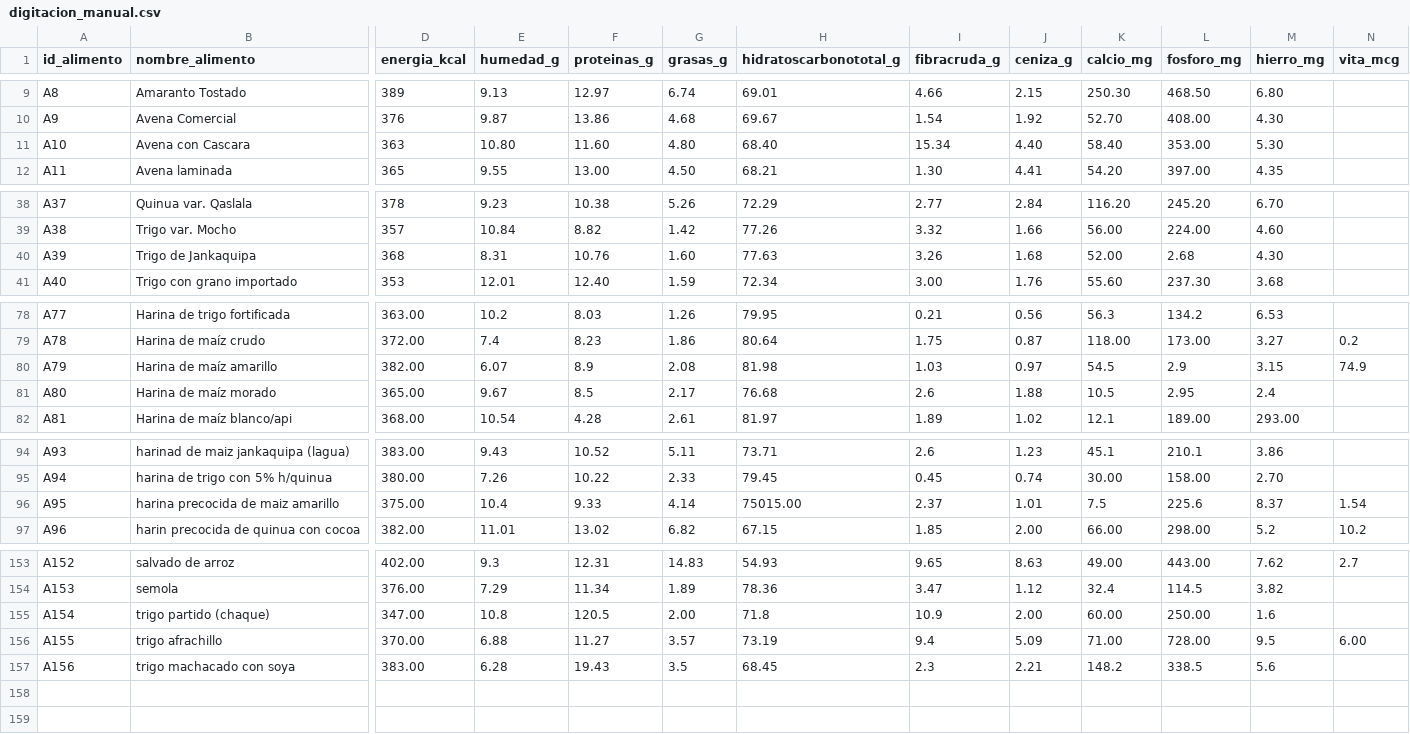
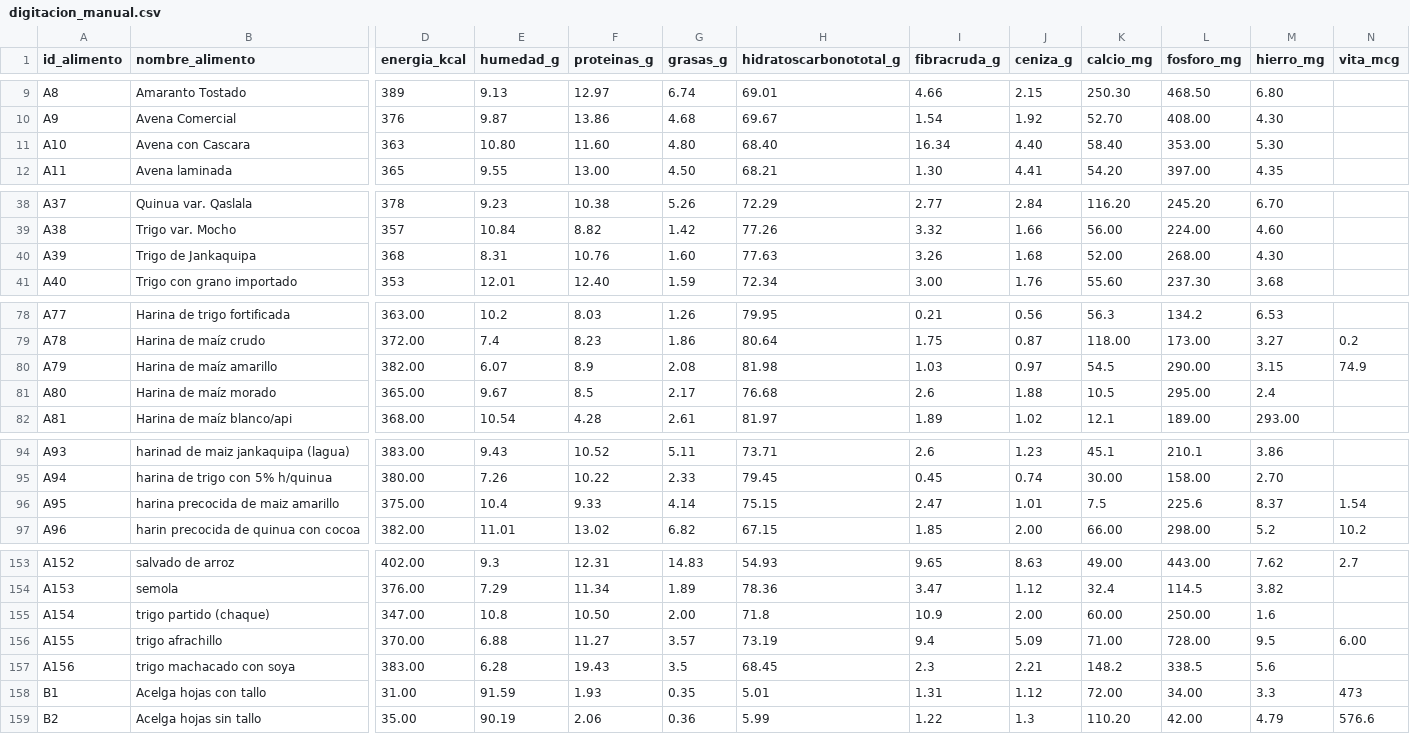
Before and after one commit to MatiusProg/nutribolivia, a CSV file: digitacion_manual.csv, drawn as a sheet; only a part is shown, gaps mark what is left out; rows hold the shown columns only; the diff covers the shown part only; the diff names each change by its address in the sheet, - before the commit and + after, or states it on an @@ line.

```diff
--- a/digitacion_manual.csv
+++ b/digitacion_manual.csv
-I11 (fibracruda_g): 15.34
+I11 (fibracruda_g): 16.34
-L40 (fosforo_mg): 2.68
+L40 (fosforo_mg): 268.00
-L80 (fosforo_mg): 2.9
+L80 (fosforo_mg): 290.00
-L81 (fosforo_mg): 2.95
+L81 (fosforo_mg): 295.00
-H96 (hidratoscarbonototal_g): 75015.00
+H96 (hidratoscarbonototal_g): 75.15
-I96 (fibracruda_g): 2.37
+I96 (fibracruda_g): 2.47
-F155 (proteinas_g): 120.5
+F155 (proteinas_g): 10.50
+row 158: B1 | Acelga hojas con tallo | 31.00 | 91.59 | 1.93 | 0.35 | 5.01 | 1.31 | 1.12 | 72.00 | 34.00 | 3.3 | 473
+row 159: B2 | Acelga hojas sin tallo | 35.00 | 90.19 | 2.06 | 0.36 | 5.99 | 1.22 | 1.3 | 110.20 | 42.00 | 4.79 | 576.6
```
Also changed, not shown: 2 edited cells elsewhere in this file, 3 other files.
